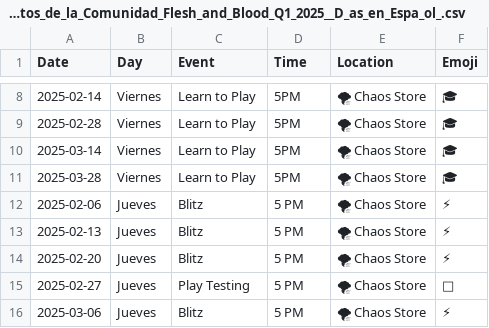
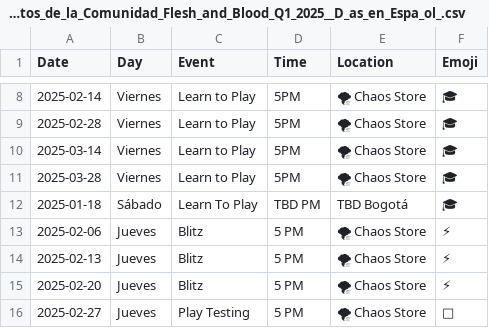
Before and after one commit to cperilla/fabtcgco, a CSV file: static/csv/Eventos_de_la_Comunidad_Flesh_and_Blood_Q1_2025__D_as_en_Espa_ol_.csv, drawn as a sheet; only a part is shown, gaps mark what is left out; the shorter side is filled out with more unchanged rows; the diff names each change by its address in the sheet, - before the commit and + after, or states it on an @@ line.

Commit message:
Add slot for learn to play in BOG

```diff
--- a/static/csv/Eventos_de_la_Comunidad_Flesh_and_Blood_Q1_2025__D_as_en_Espa_ol_.csv
+++ b/static/csv/Eventos_de_la_Comunidad_Flesh_and_Blood_Q1_2025__D_as_en_Espa_ol_.csv
+row 12: 2025-01-18 | Sábado | Learn To Play | TBD PM | TBD Bogotá | 🎓
```
